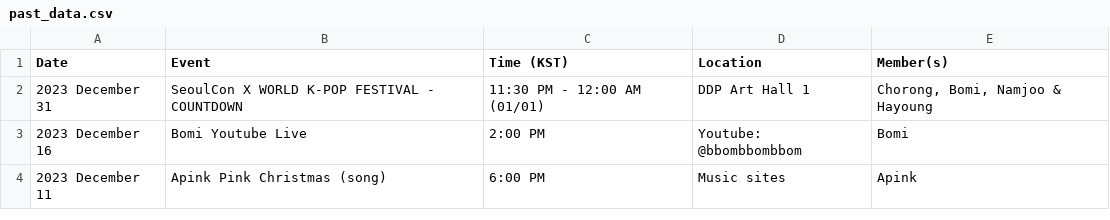
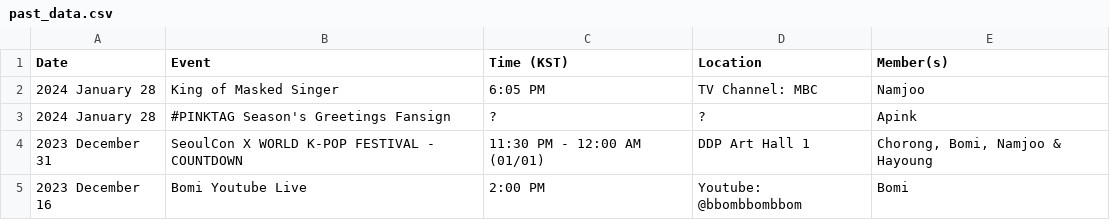
Before and after one commit to lazypandasite/mkdocs-lazypandasite, a CSV file: docs/apink_schedule/past_data.csv, drawn as a sheet; only a part is shown; the shorter side is filled out with more unchanged rows; the diff names each change by its address in the sheet, - before the commit and + after, or states it on an @@ line.

Commit message:
Schedule updated for Feb 2024

```diff
--- a/docs/apink_schedule/past_data.csv
+++ b/docs/apink_schedule/past_data.csv
+row 2: 2024 January 28 | King of Masked Singer | 6:05 PM | TV Channel: MBC | Namjoo
+row 3: 2024 January 28 | #PINKTAG Season's Greetings Fansign | ? | ? | Apink
```
Also changed, not shown: 2 other files.
